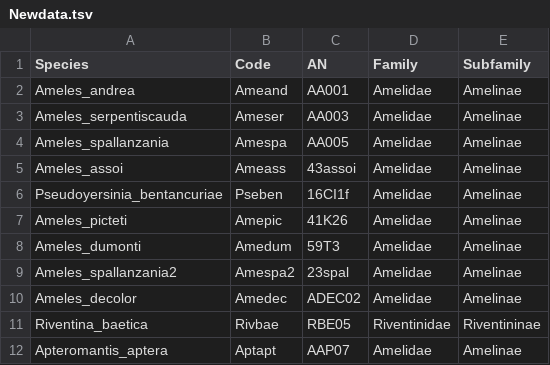
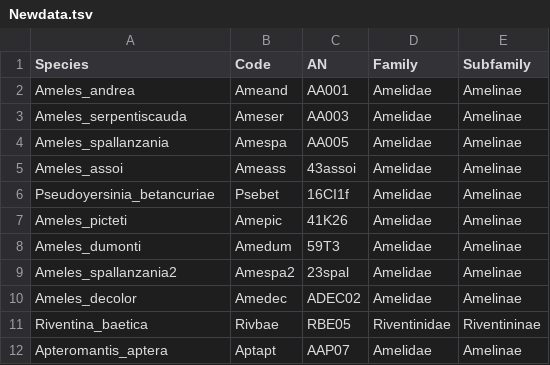
Before and after one commit to bacconipietro/Tirocinio_magistrale, a TSV file: 00_data/01_Mantodea_macrogendata/Newdata.tsv, drawn as a sheet.

Commit message:
correct mantid name

```diff
--- a/00_data/01_Mantodea_macrogendata/Newdata.tsv
+++ b/00_data/01_Mantodea_macrogendata/Newdata.tsv
@@ -5,3 +5,3 @@ Ameles_spallanzania	Amespa	AA005	Amelidae	Amelinae
 Ameles_assoi	Ameass	43assoi	Amelidae	Amelinae	
-Pseudoyersinia_bentancuriae	Pseben	16CI1f	Amelidae	Amelinae	
+Pseudoyersinia_betancuriae	Psebet	16CI1f	Amelidae	Amelinae	
 Ameles_picteti	Amepic	41K26	Amelidae	Amelinae	
```
